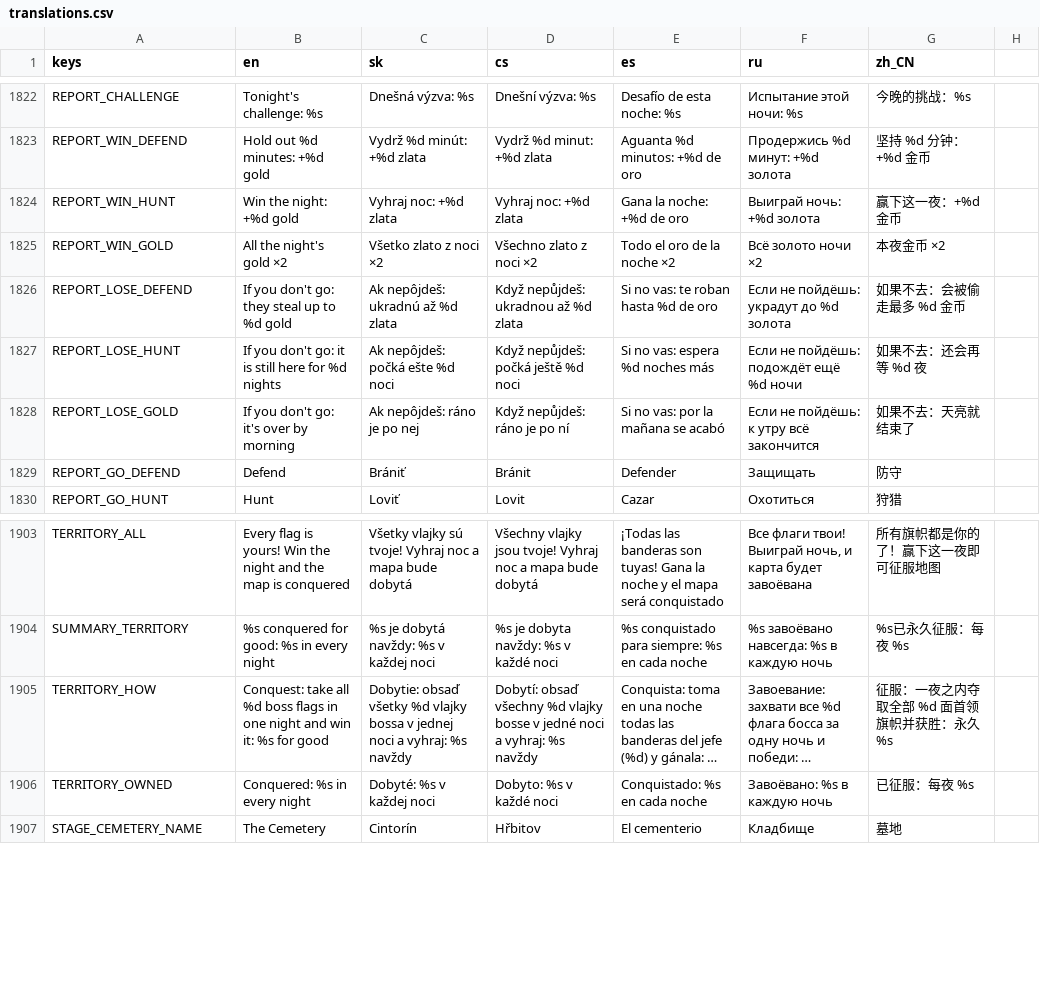
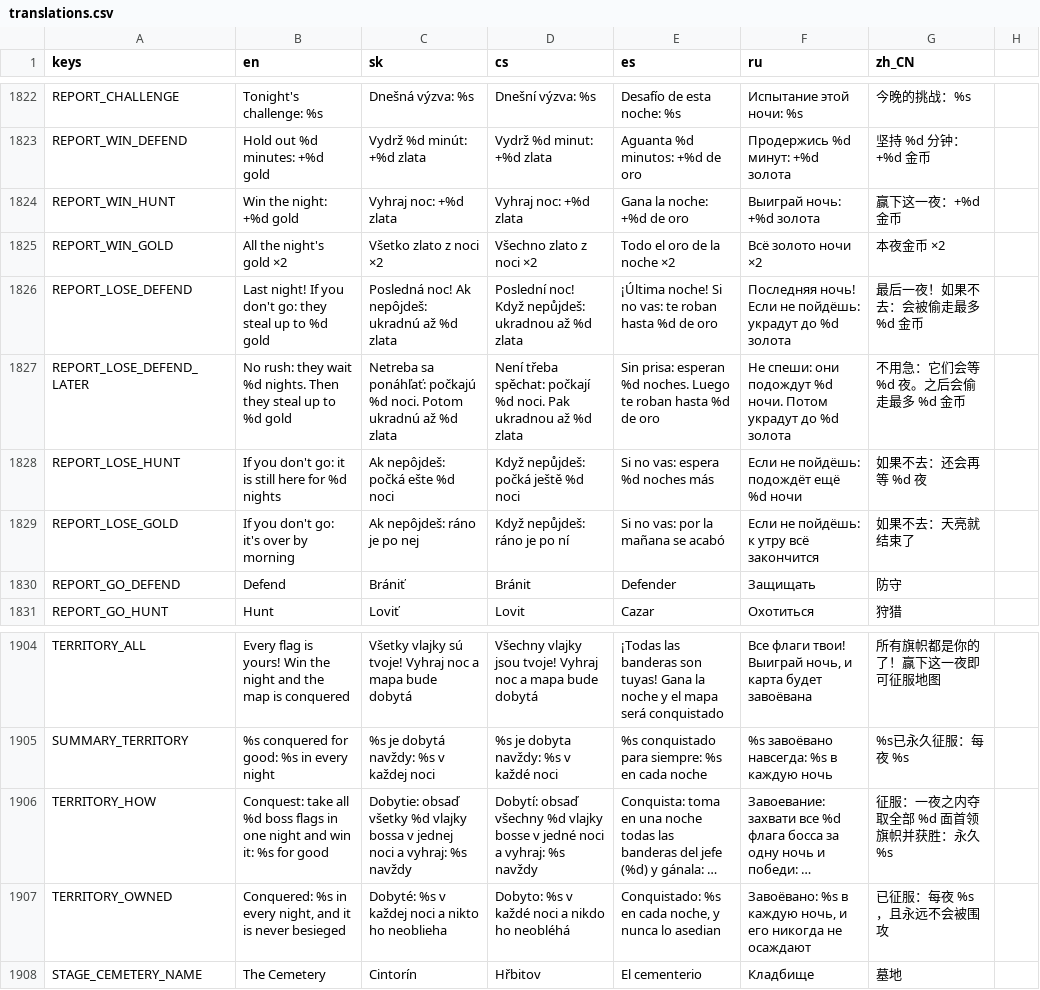
Before and after one commit to johnniccon01/cat-survivors, a CSV file: locale/translations.csv, drawn as a sheet; only a part is shown, gaps mark what is left out; long unchanged cells end in …; addresses are those after the commit; the diff names each change by its address in the sheet, - before the commit and + after, or states it on an @@ line.

```diff
--- a/locale/translations.csv
+++ b/locale/translations.csv
-B1826 (en): If you…
+B1826 (en): Last night! If you…
-C1826 (sk): Ak nepôjdeš: ukradnú až %d zlata
+C1826 (sk): Posledná noc! Ak nepôjdeš: ukradnú až %d zlata
-D1826 (cs): Když nepůjdeš: ukradnou až %d zlata
+D1826 (cs): Poslední noc! Když nepůjdeš: ukradnou až %d zlata
-E1826 (es): Si no vas: te roban hasta %d de oro
+E1826 (es): ¡Última noche! Si no vas: te roban hasta %d de oro
-F1826 (ru): Если не пойдёшь: украдут до %d золота
+F1826 (ru): Последняя ночь! Если не пойдёшь: украдут до %d золота
-G1826 (zh_CN): 如果不去：会被偷走最多 %d 金币
+G1826 (zh_CN): 最后一夜！如果不去：会被偷走最多 %d 金币
+row 1827: REPORT_LOSE_DEFEND_LATER | No rush: they wait %d nights. Then they steal up to %d gold | Netreba sa ponáhľať: počkajú %d noci. Potom ukradnú až %d zlata | Není třeba spěchat: počkají %d noci. Pak ukradnou až %d zlata | Sin prisa: esperan %d noches. Luego te roban hasta %d de oro | Не спеши: они подождут %d ночи. Потом украдут до %d золота | 不用急：它们会等 %d 夜。之后会偷走最多 %d 金币
-B1907 (en): Conquered: %s in every night
+B1907 (en): Conquered: %s in every night, and it is never besieged
-C1907 (sk): Dobyté: %s v každej noci
+C1907 (sk): Dobyté: %s v každej noci a nikto ho neoblieha
-D1907 (cs): Dobyto: %s v každé noci
+D1907 (cs): Dobyto: %s v každé noci a nikdo ho neobléhá
-E1907 (es): Conquistado: %s en cada noche
+E1907 (es): Conquistado: %s en cada noche, y nunca lo asedian
-F1907 (ru): Завоёвано: %s в каждую ночь
+F1907 (ru): Завоёвано: %s в каждую ночь, и его никогда не осаждают
-G1907 (zh_CN): 已征服：每夜 %s
+G1907 (zh_CN): 已征服：每夜 %s，且永远不会被围攻
```
Also changed, not shown: 13 other files.
